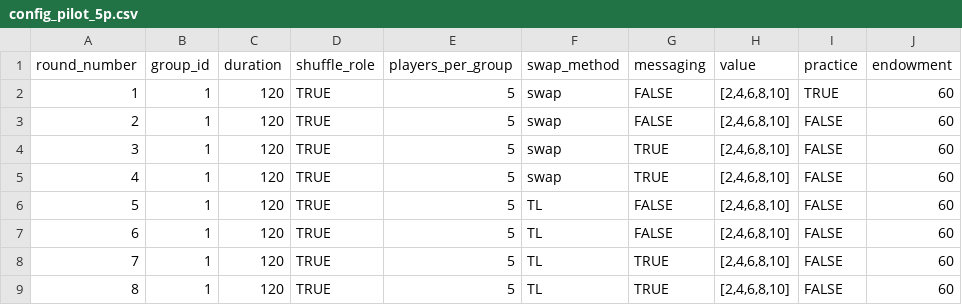
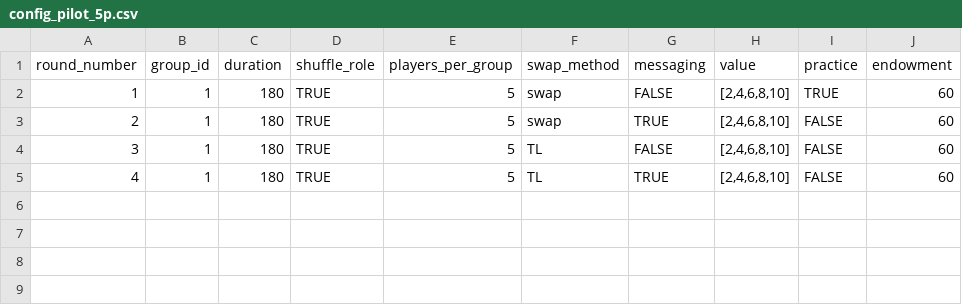
Before and after one commit to kmlv/queuing_experiment, a CSV file: configs/config_pilot_5p.csv, drawn as a sheet.

Commit message:
Update config_pilot_5p.csv

```diff
--- a/configs/config_pilot_5p.csv
+++ b/configs/config_pilot_5p.csv
@@ -1,9 +1,5 @@
 round_number,group_id,duration,shuffle_role,players_per_group,swap_method,messaging,value,practice,endowment
-1,1,120,TRUE,5,swap,FALSE,"[2,4,6,8,10]",TRUE,60
-2,1,120,TRUE,5,swap,FALSE,"[2,4,6,8,10]",FALSE,60
-3,1,120,TRUE,5,swap,TRUE,"[2,4,6,8,10]",FALSE,60
-4,1,120,TRUE,5,swap,TRUE,"[2,4,6,8,10]",FALSE,60
-5,1,120,TRUE,5,TL,FALSE,"[2,4,6,8,10]",FALSE,60
-6,1,120,TRUE,5,TL,FALSE,"[2,4,6,8,10]",FALSE,60
-7,1,120,TRUE,5,TL,TRUE,"[2,4,6,8,10]",FALSE,60
-8,1,120,TRUE,5,TL,TRUE,"[2,4,6,8,10]",FALSE,60
+1,1,180,TRUE,5,swap,FALSE,"[2,4,6,8,10]",TRUE,60
+2,1,180,TRUE,5,swap,TRUE,"[2,4,6,8,10]",FALSE,60
+3,1,180,TRUE,5,TL,FALSE,"[2,4,6,8,10]",FALSE,60
+4,1,180,TRUE,5,TL,TRUE,"[2,4,6,8,10]",FALSE,60
```
